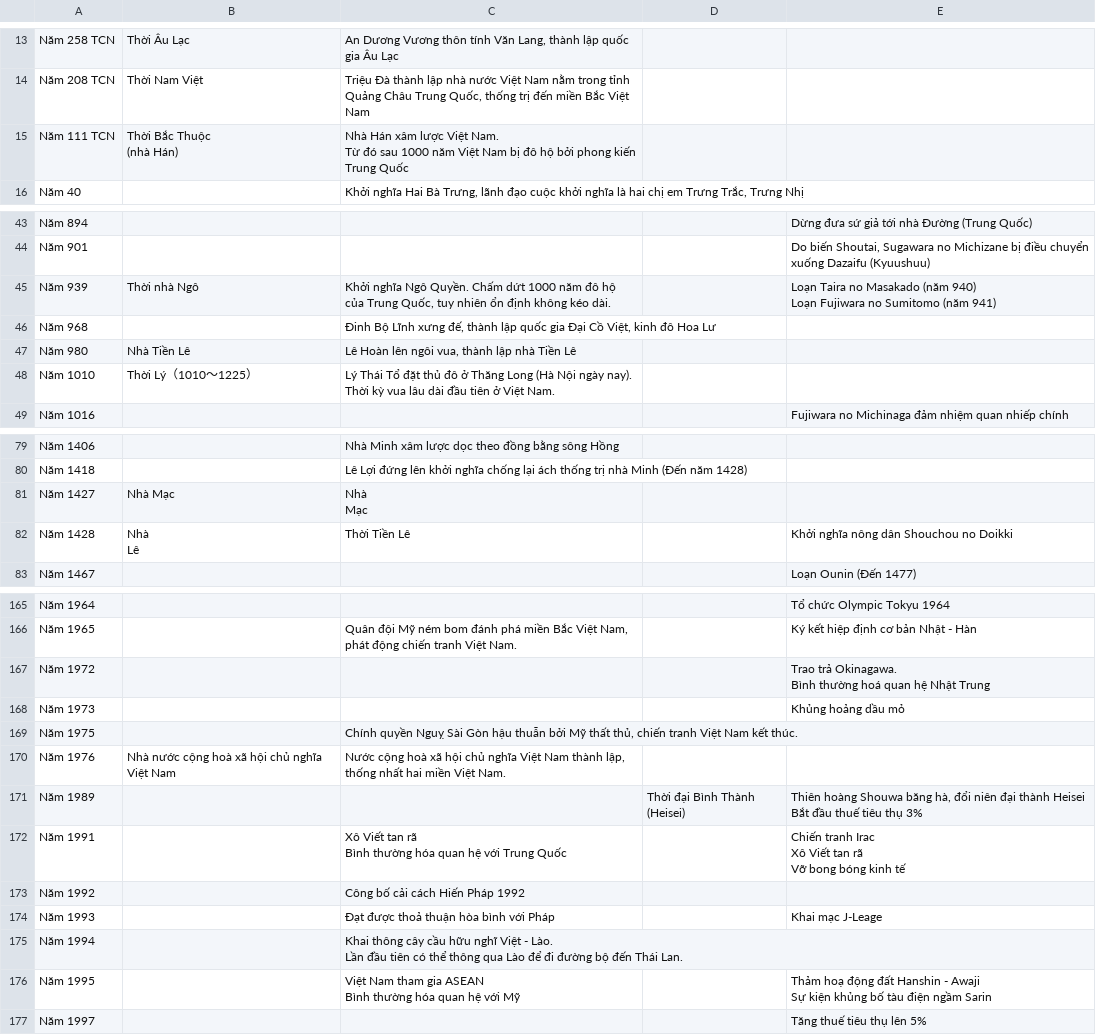
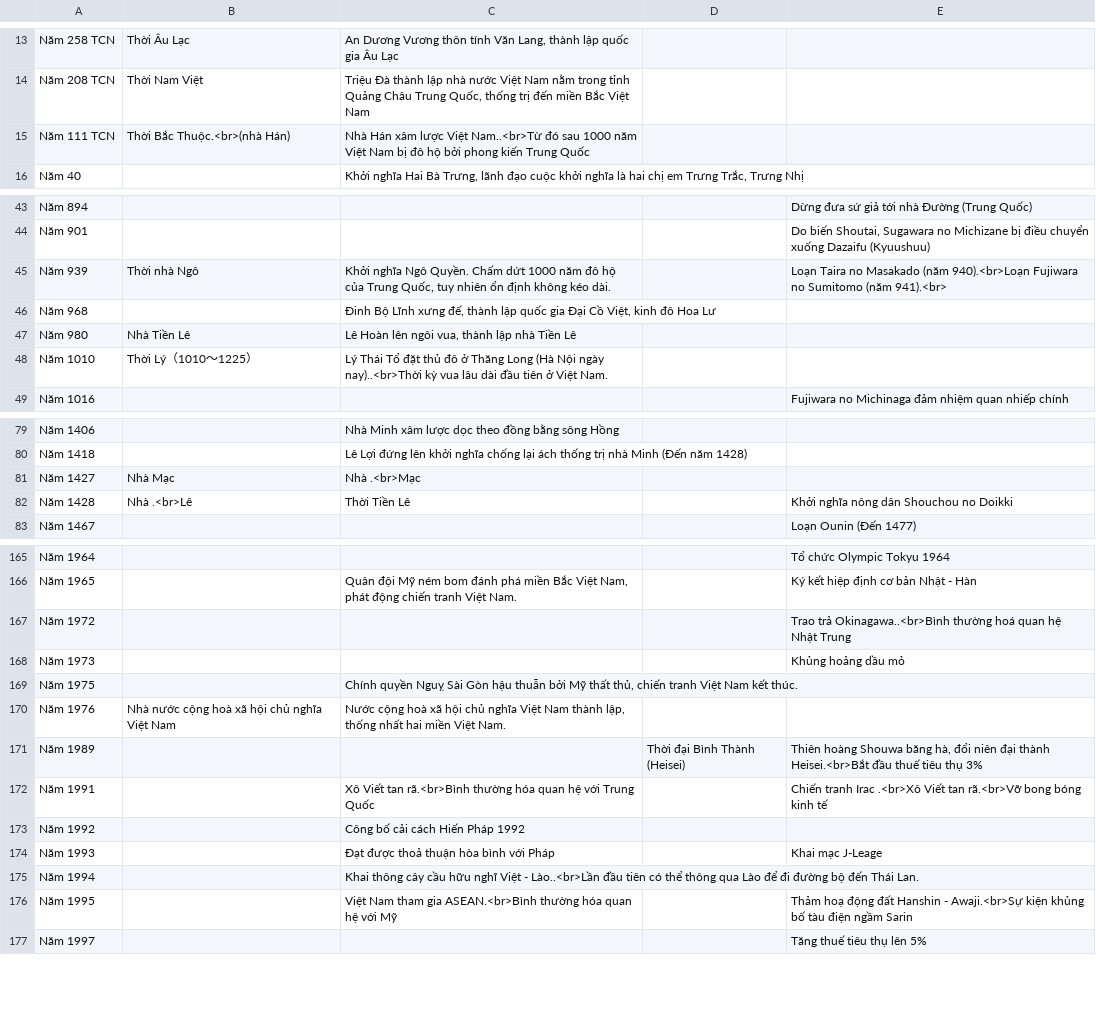
Before and after one commit to mytv1/mytv1, a CSV file: _data/history_jp_vi_vi.csv, drawn as a sheet; only a part is shown, gaps mark what is left out; ↵ is a line break in a cell; the diff covers the shown part only; the diff names each change by its address in the sheet, - before the commit and + after, or states it on an @@ line.

```diff
--- a/_data/history_jp_vi_vi.csv
+++ b/_data/history_jp_vi_vi.csv
-B15: Thời Bắc Thuộc ↵ (nhà Hán)
+B15: Thời Bắc Thuộc.<br>(nhà Hán)
-C15: …lược Việt Nam. ↵ Từ đó sau…
+C15: …lược Việt Nam..<br>Từ đó sau…
-E45: …Masakado (năm 940) ↵ Loạn Fujiwara no Sumitomo (năm 941)
+E45: …Masakado (năm 940).<br>Loạn Fujiwara no Sumitomo (năm 941).<br>
-C48: …Nội ngày nay). ↵ Thời kỳ vua…
+C48: …Nội ngày nay)..<br>Thời kỳ vua…
-C81: Nhà ↵ Mạc
+C81: Nhà .<br>Mạc
-B82: Nhà ↵ Lê
+B82: Nhà .<br>Lê
-E167: Trao trả Okinagawa. ↵ Bình thường hoá…
+E167: Trao trả Okinagawa..<br>Bình thường hoá…
-E171: …đại thành Heisei ↵ Bắt đầu thuế…
+E171: …đại thành Heisei.<br>Bắt đầu thuế…
-C172: …Viết tan rã ↵ Bình thường hóa…
+C172: …Viết tan rã.<br>Bình thường hóa…
-E172: …tranh Irac ↵ Xô Viết tan rã ↵ Vỡ bong bóng…
+E172: …tranh Irac .<br>Xô Viết tan rã.<br>Vỡ bong bóng…
-C175: …Việt - Lào. ↵ Lần đầu tiên…
+C175: …Việt - Lào..<br>Lần đầu tiên…
-C176: …tham gia ASEAN ↵ Bình thường hóa…
+C176: …tham gia ASEAN.<br>Bình thường hóa…
-E176: …Hanshin - Awaji ↵ Sự kiện khủng…
+E176: …Hanshin - Awaji.<br>Sự kiện khủng…
```
Also changed, not shown: 18 edited cells elsewhere in this file, _data/history_jp_vi_ja.csv, 1 other file.
